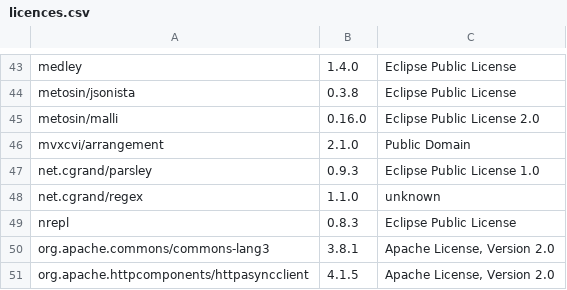
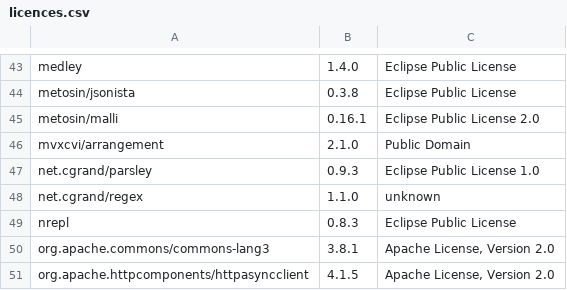
Before and after one commit to piotr-yuxuan/walter-ci, a CSV file: doc/licences.csv, drawn as a sheet; only a part is shown, gaps mark what is left out; the diff names each change by its address in the sheet, - before the commit and + after, or states it on an @@ line.

Commit message:
List dependency licences

```diff
--- a/doc/licences.csv
+++ b/doc/licences.csv
-B45: 0.16.0
+B45: 0.16.1
```
